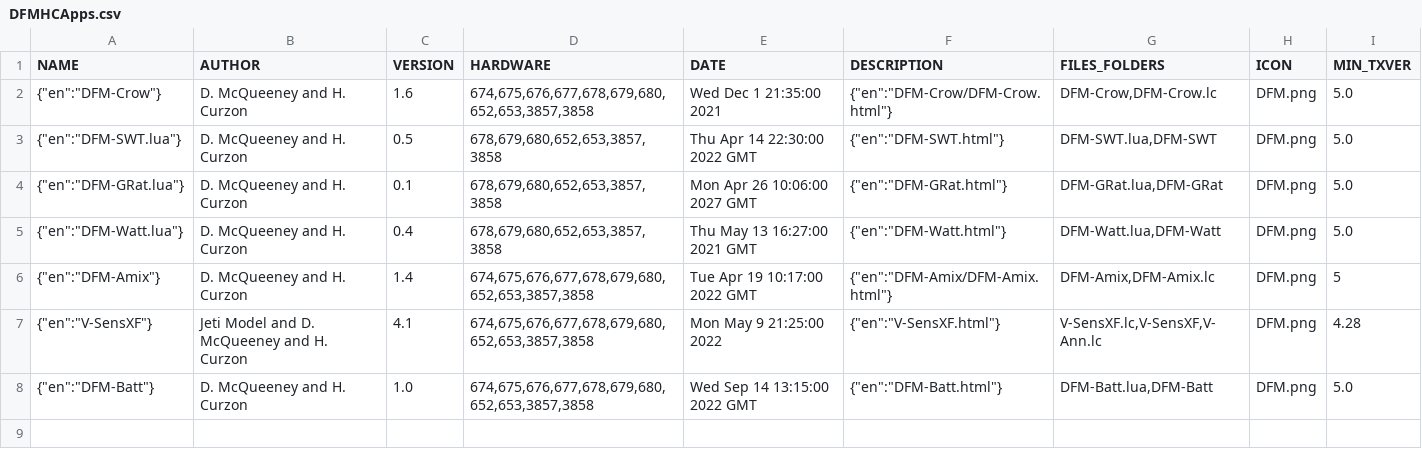
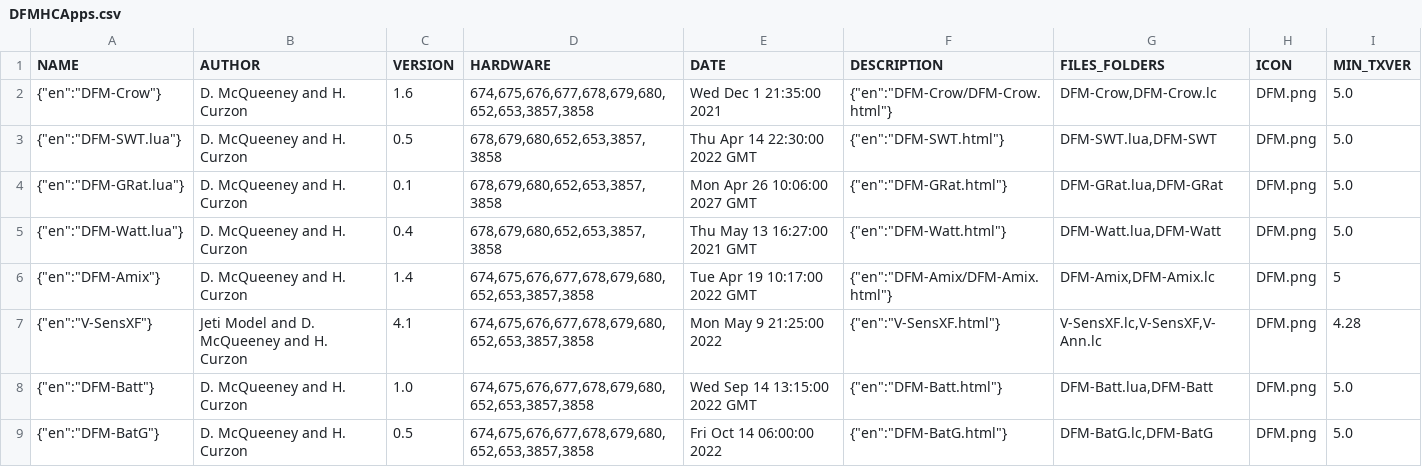
Before and after one commit to davidmcq137/JetiLuaDFM, a CSV file: DFMHCApps.csv, drawn as a sheet; the diff names each change by its address in the sheet, - before the commit and + after, or states it on an @@ line.

```diff
--- a/DFMHCApps.csv
+++ b/DFMHCApps.csv
+row 9: {"en":"DFM-BatG"} | D. McQueeney and H. Curzon | 0.5 | 674,675,676,677,678,679,680,652,653,3857,3858 | Fri Oct 14 06:00:00 2022 | {"en":"DFM-BatG.html"} | DFM-BatG.lc,DFM-BatG | DFM.png | 5.0
```
Also changed, not shown: 10 other files.
